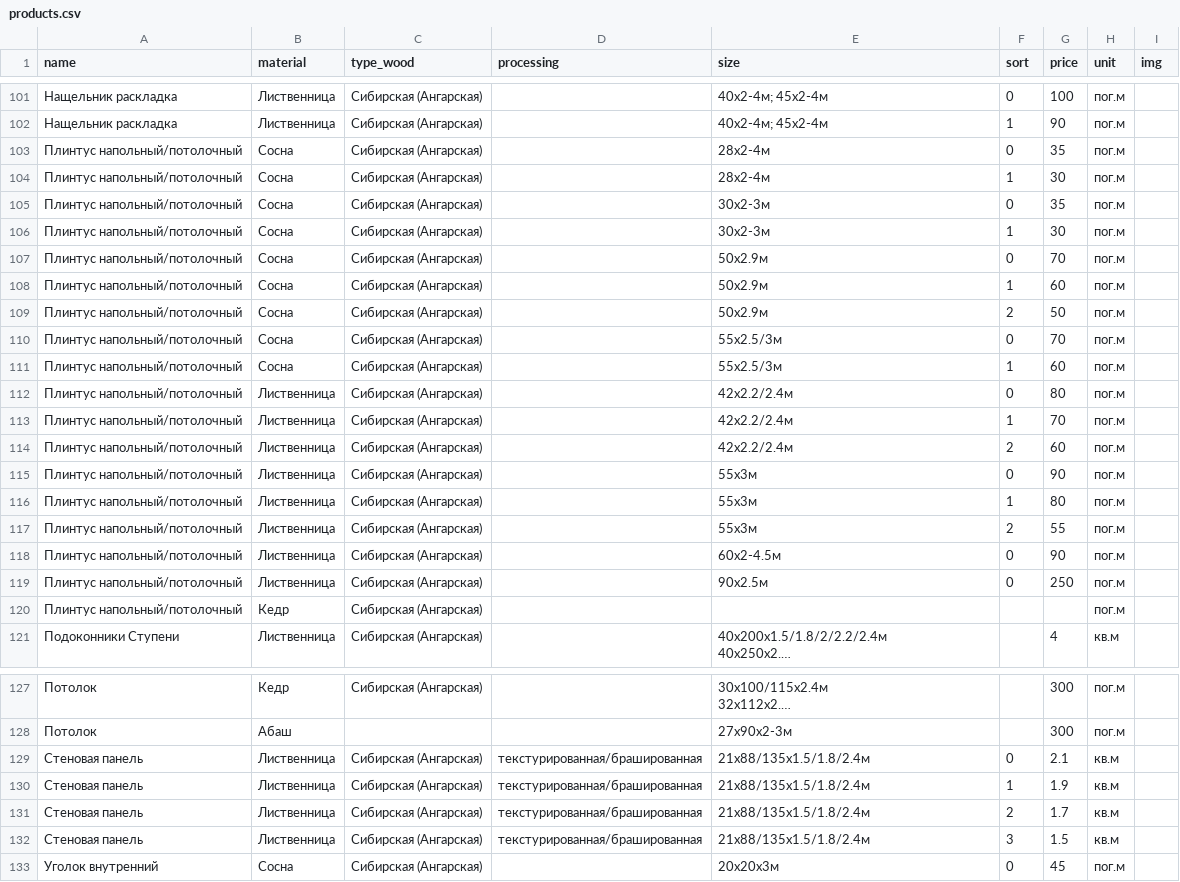
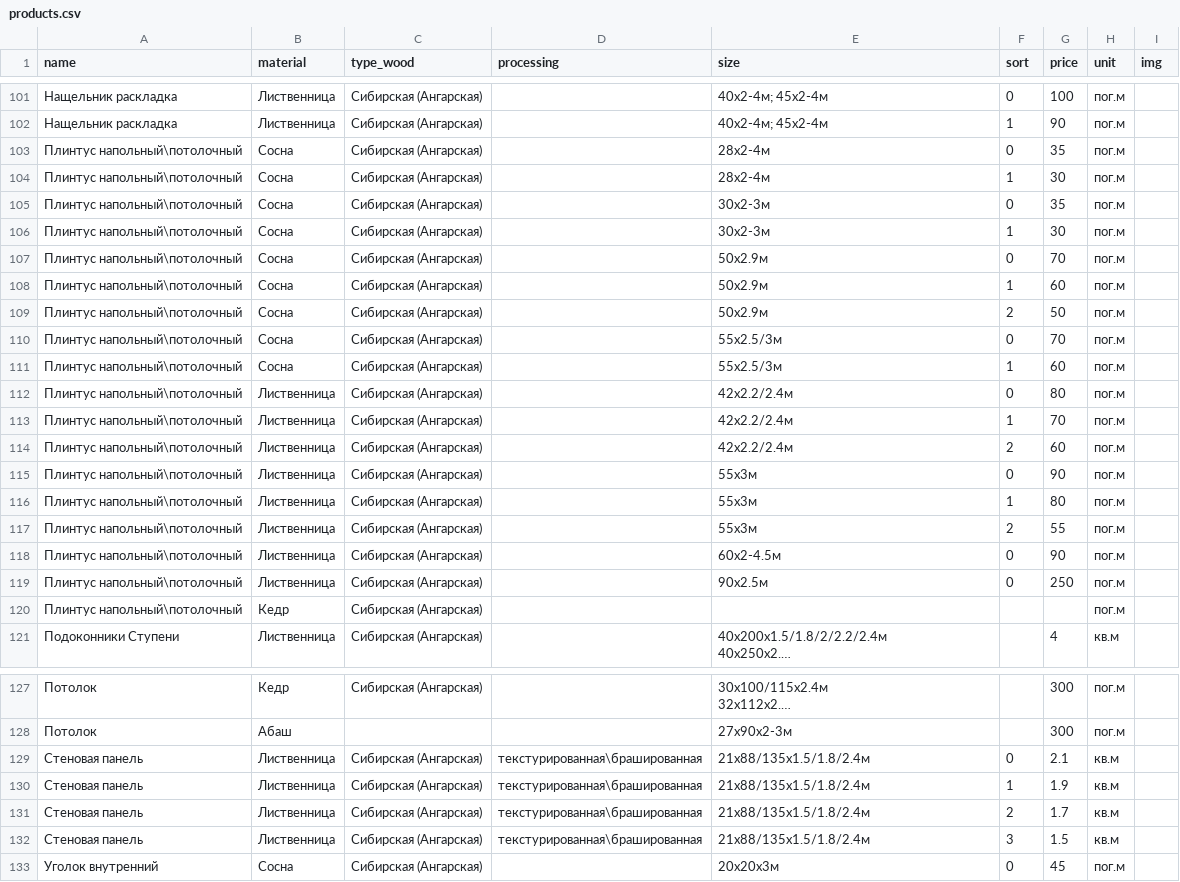
Before and after one commit to DmitrySadovnikov/asles, a CSV file: db/seeds_data/products.csv, drawn as a sheet; only a part is shown, gaps mark what is left out; long unchanged cells end in …; the diff covers the shown part only; the diff names each change by its address in the sheet, - before the commit and + after, or states it on an @@ line.

Commit message:
replace db seed csv file

```diff
--- a/db/seeds_data/products.csv
+++ b/db/seeds_data/products.csv
-A103:A120 (name): Плинтус напольный/потолочный
+A103:A120 (name): Плинтус напольный\потолочный
-D129:D132 (processing): текстурированная/брашированная
+D129:D132 (processing): текстурированная\брашированная
```
Also changed, not shown: 2 edited cells elsewhere in this file.
